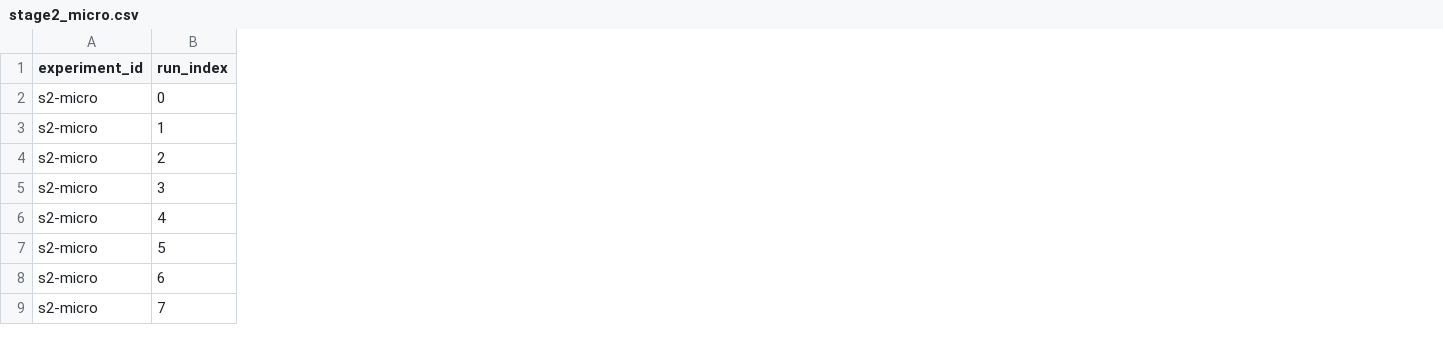
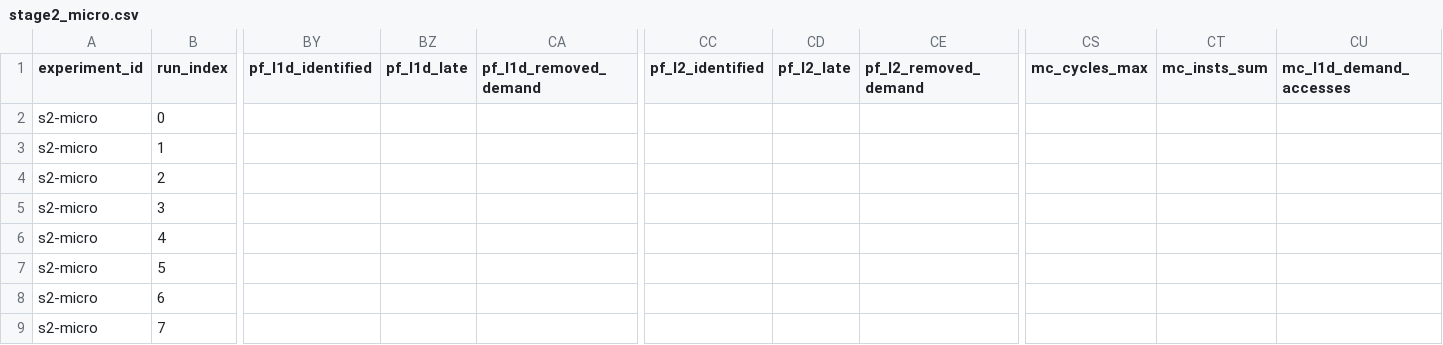
Before and after one commit to NirakChoun/ArchForge, a CSV file: results/stage2_micro.csv, drawn as a sheet; only a part is shown, gaps mark what is left out; the diff covers the shown part only; the diff names each change by its address in the sheet, - before the commit and + after, or states it on an @@ line.

```diff
--- a/results/stage2_micro.csv
+++ b/results/stage2_micro.csv
+column BY (pf_l1d_identified), empty
+column BZ (pf_l1d_late), empty
+column CA (pf_l1d_removed_demand), empty
+column CC (pf_l2_identified), empty
+column CD (pf_l2_late), empty
+column CE (pf_l2_removed_demand), empty
+column CS (mc_cycles_max), empty
+column CT (mc_insts_sum), empty
+column CU (mc_l1d_demand_accesses), empty
```
Also changed, not shown: 8 added columns elsewhere in this file, results/e1_layout.csv, results/stage4_cache.csv, 7 other files.
